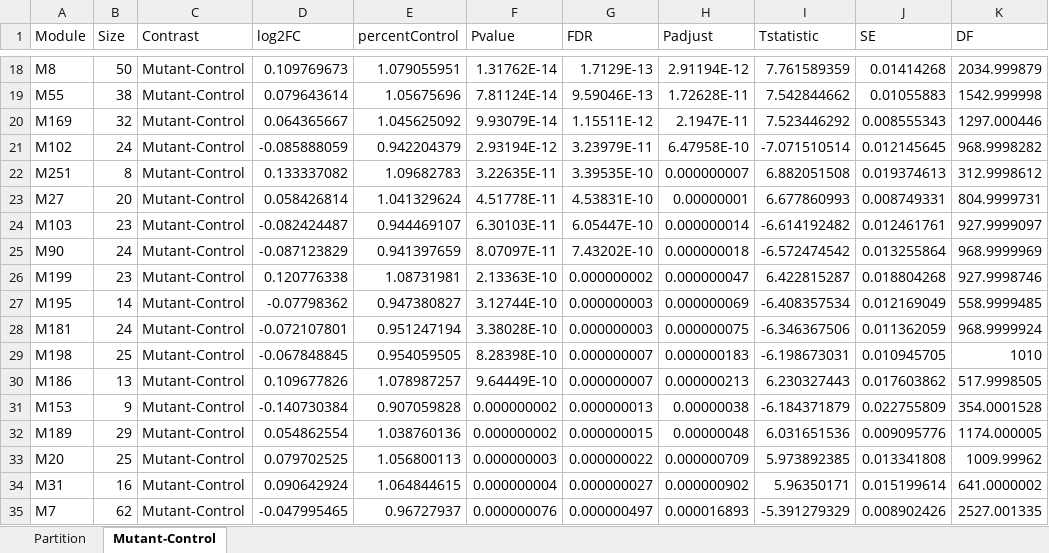
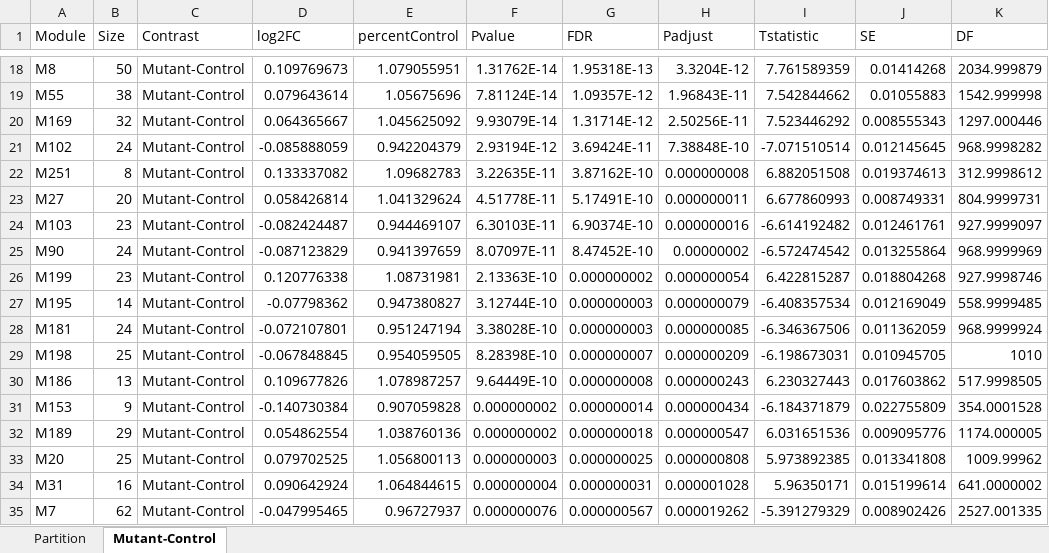
Before and after one commit to twesleyb/SwipProteomics, an Excel workbook: tables/S3_SWIP_Module_Results.xlsx, sheet Mutant-Control, drawn as a sheet; only a part is shown, gaps mark what is left out; values as stored, in another font and other column widths than the file's, no borders; the diff covers the shown part only; the diff names each change by its address in the sheet, - before the commit and + after, or states it on an @@ line.

```diff
--- a/tables/S3_SWIP_Module_Results.xlsx (sheet Mutant-Control)
+++ b/tables/S3_SWIP_Module_Results.xlsx (sheet Mutant-Control)
-G18 (FDR): 1.7129E-13
+G18 (FDR): 1.95318E-13
-H18 (Padjust): 2.91194E-12
+H18 (Padjust): 3.3204E-12
-G19 (FDR): 9.59046E-13
+G19 (FDR): 1.09357E-12
-H19 (Padjust): 1.72628E-11
+H19 (Padjust): 1.96843E-11
-G20 (FDR): 1.15511E-12
+G20 (FDR): 1.31714E-12
-H20 (Padjust): 2.1947E-11
+H20 (Padjust): 2.50256E-11
-G21 (FDR): 3.23979E-11
+G21 (FDR): 3.69424E-11
-H21 (Padjust): 6.47958E-10
+H21 (Padjust): 7.38848E-10
-G22 (FDR): 3.39535E-10
+G22 (FDR): 3.87162E-10
-H22 (Padjust): 0.000000007
+H22 (Padjust): 0.000000008
-G23 (FDR): 4.53831E-10
+G23 (FDR): 5.17491E-10
-H23 (Padjust): 0.00000001
+H23 (Padjust): 0.000000011
-G24 (FDR): 6.05447E-10
+G24 (FDR): 6.90374E-10
-H24 (Padjust): 0.000000014
+H24 (Padjust): 0.000000016
-G25 (FDR): 7.43202E-10
+G25 (FDR): 8.47452E-10
-H25 (Padjust): 0.000000018
+H25 (Padjust): 0.00000002
-H26 (Padjust): 0.000000047
+H26 (Padjust): 0.000000054
-H27 (Padjust): 0.000000069
+H27 (Padjust): 0.000000079
-H28 (Padjust): 0.000000075
+H28 (Padjust): 0.000000085
-H29 (Padjust): 0.000000183
+H29 (Padjust): 0.000000209
-G30 (FDR): 0.000000007
+G30 (FDR): 0.000000008
-H30 (Padjust): 0.000000213
+H30 (Padjust): 0.000000243
-G31 (FDR): 0.000000013
+G31 (FDR): 0.000000014
-H31 (Padjust): 0.00000038
+H31 (Padjust): 0.000000434
-G32 (FDR): 0.000000015
+G32 (FDR): 0.000000018
-H32 (Padjust): 0.00000048
+H32 (Padjust): 0.000000547
-G33 (FDR): 0.000000022
+G33 (FDR): 0.000000025
-H33 (Padjust): 0.000000709
+H33 (Padjust): 0.000000808
-G34 (FDR): 0.000000027
+G34 (FDR): 0.000000031
-H34 (Padjust): 0.000000902
+H34 (Padjust): 0.000001028
-G35 (FDR): 0.000000497
+G35 (FDR): 0.000000567
-H35 (Padjust): 0.000016893
+H35 (Padjust): 0.000019262
```
Also changed, not shown: 31 added rows and 273 edited cells elsewhere in this sheet, sheet Partition, 5 other files.
